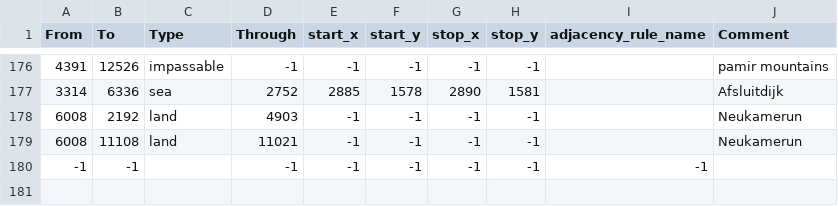
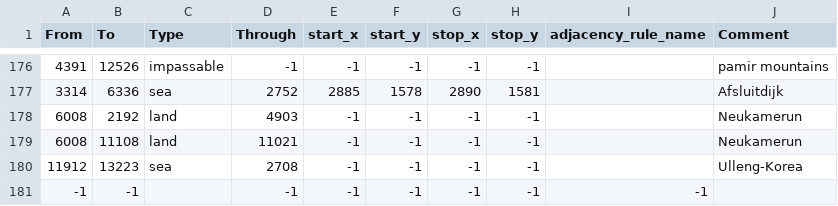
Before and after one commit to SilentEnforcer/tgwr-mod, a CSV file: map/adjacencies.csv, drawn as a sheet; only a part is shown, gaps mark what is left out.

```diff
--- a/map/adjacencies.csv
+++ b/map/adjacencies.csv
@@ -179,2 +179,3 @@ From;To;Type;Through;start_x;start_y;stop_x;stop_y;adjacency_rule_name;Comment
 6008;11108;land;11021;-1;-1;-1;-1;;Neukamerun
+11912;13223;sea;2708;-1;-1;-1;-1;;Ulleng-Korea
 -1;-1;;-1;-1;-1;-1;-1;-1
```
Also changed, not shown: map/definition.csv, 17 other files.
